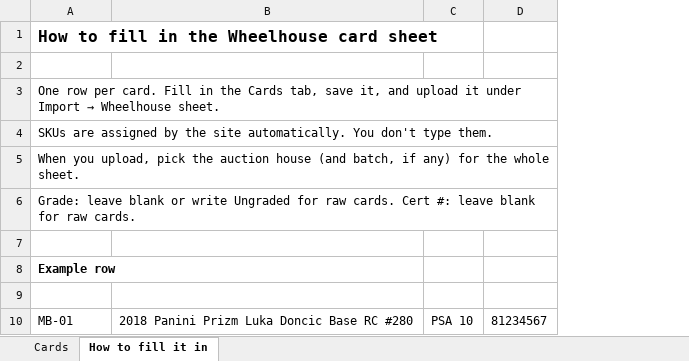
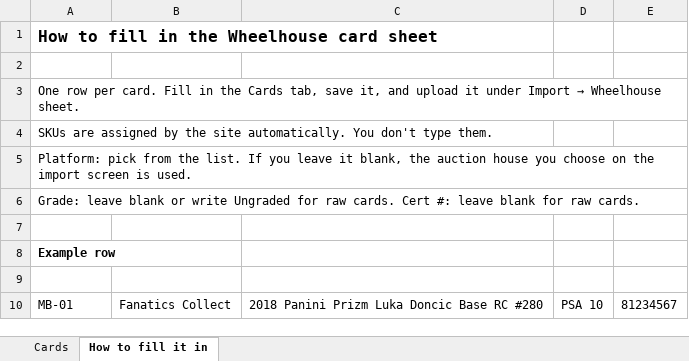
Before and after one commit to Wheelhousecards/wheelhousecards.github.io, an Excel workbook: assets/wheelhouse-card-template.xlsx, sheet How to fill it in, drawn as a sheet; values as stored, in another font and other column widths than the file's, no borders; the diff names each change by its address in the sheet, - before the commit and + after, or states it on an @@ line.

```diff
--- a/assets/wheelhouse-card-template.xlsx (sheet How to fill it in)
+++ b/assets/wheelhouse-card-template.xlsx (sheet How to fill it in)
+column B, rows 9-10: Platform | Fanatics Collect
-A5: When you upload, pick the auction house (and batch, if any) for the whole sheet.
+A5: Platform: pick from the list. If you leave it blank, the auction house you choose on the import screen is used.
```
Also changed, not shown: sheet Cards, 7 other files.
